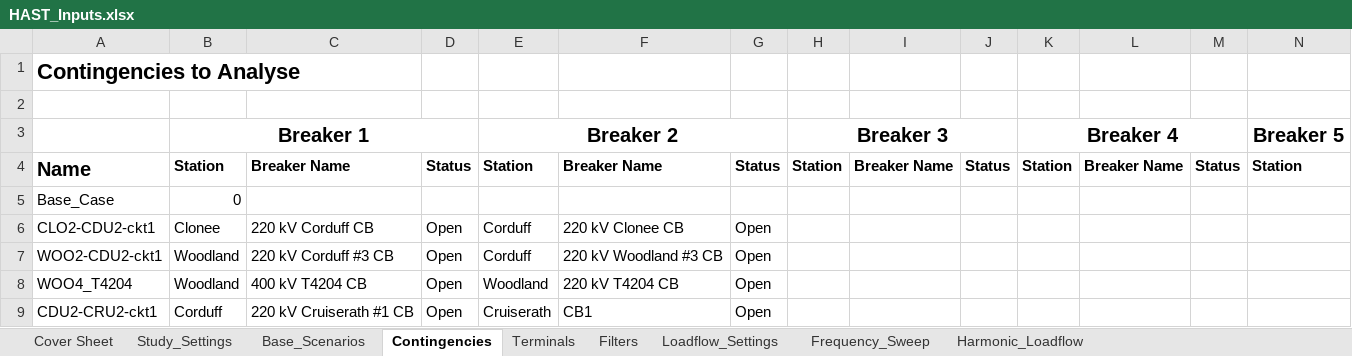
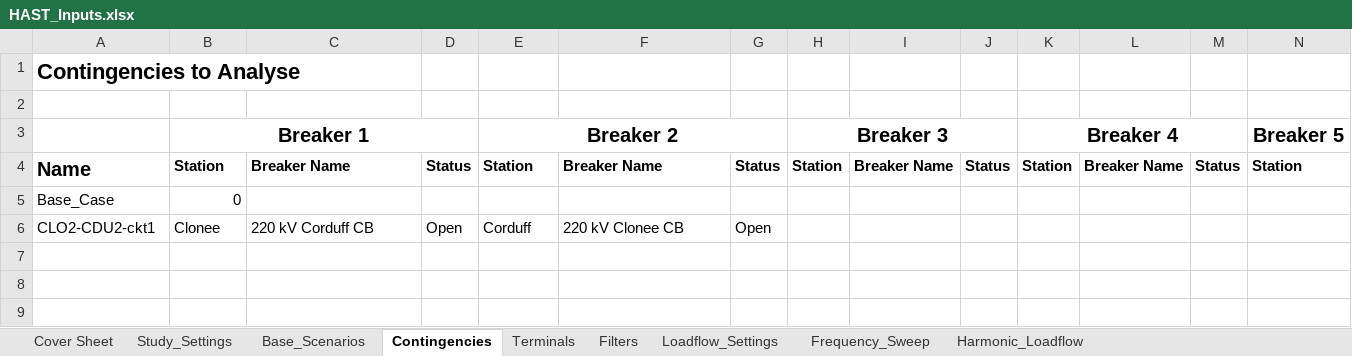
Before and after one commit to NegarShams/JA7896-AEMO_PF_Harmonic_Tool, an Excel workbook: HAST_Inputs.xlsx, sheet Contingencies, drawn as a sheet; only a part is shown; values as stored, in another font and other column widths than the file's, no borders; rows hold the shown columns only; the diff names each change by its address in the sheet, - before the commit and + after, or states it on an @@ line.

```diff
--- a/HAST_Inputs.xlsx (sheet Contingencies)
+++ b/HAST_Inputs.xlsx (sheet Contingencies)
-row 7: WOO2-CDU2-ckt1 | Woodland | 220 kV Corduff #3 CB | Open | Corduff | 220 kV Woodland #3 CB | Open
-row 8: WOO4_T4204 | Woodland | 400 kV T4204 CB | Open | Woodland | 220 kV T4204 CB | Open
-row 9: CDU2-CRU2-ckt1 | Corduff | 220 kV Cruiserath #1 CB | Open | Cruiserath | CB1 | Open
```
Also changed, not shown: sheet Filters, 4 other files.
